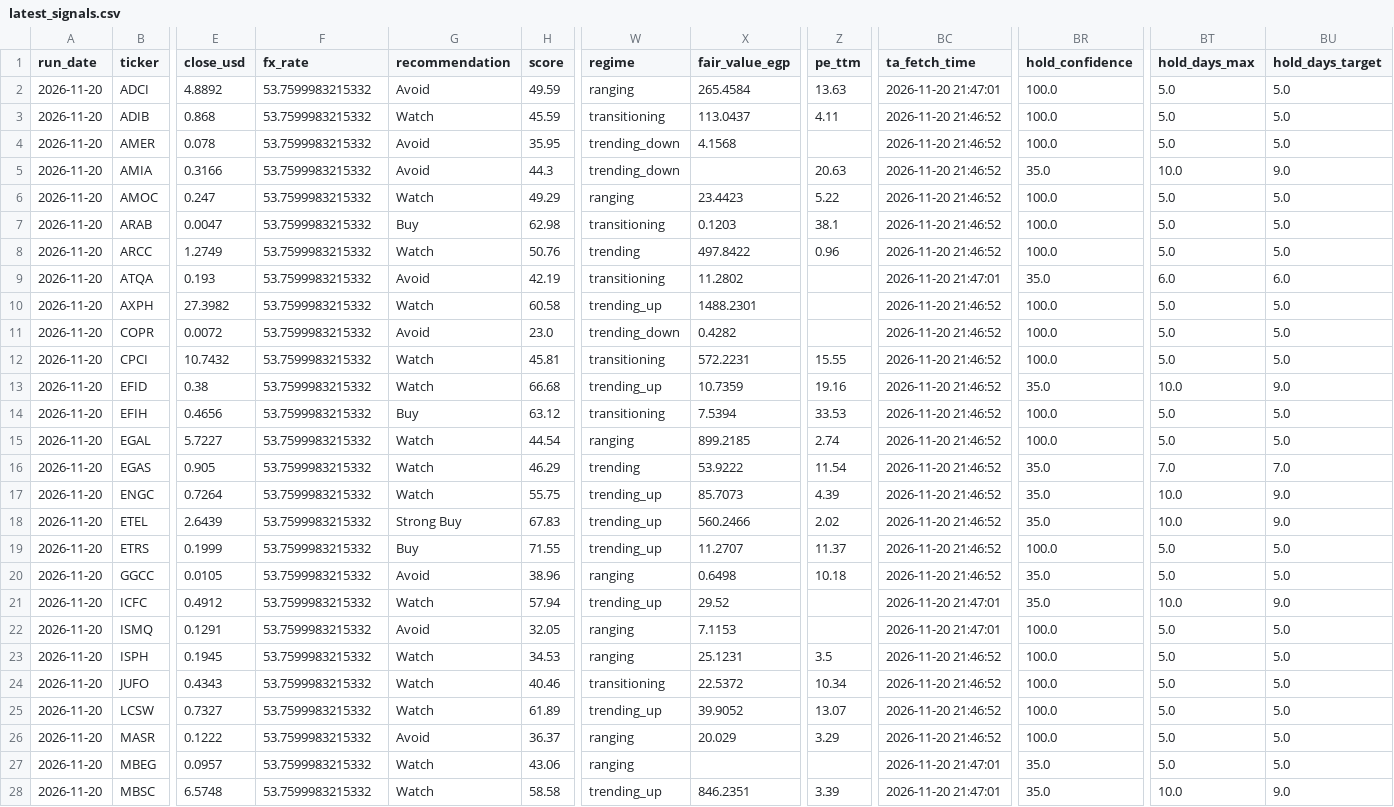
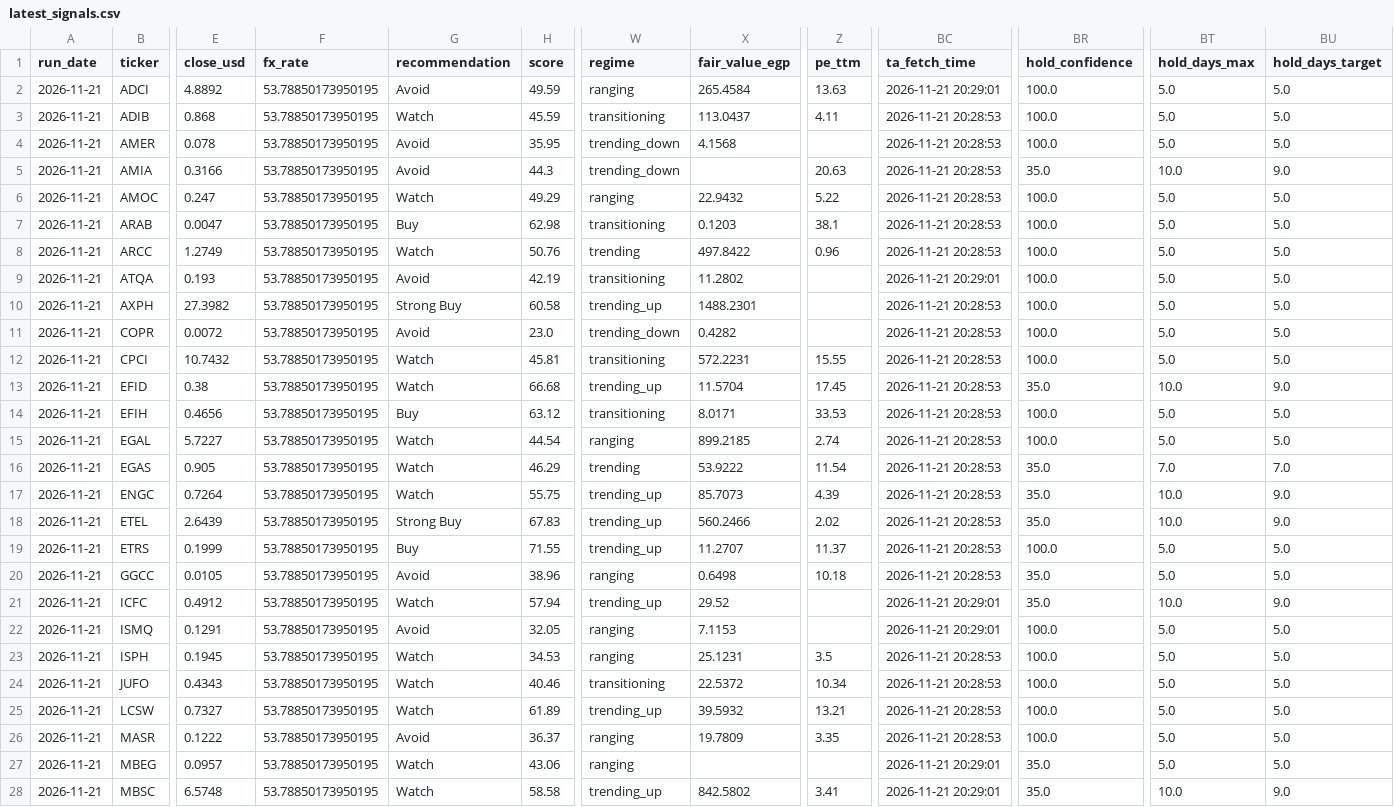
Before and after one commit to ARa2of/Egx-Signals, a CSV file: output/latest_signals.csv, drawn as a sheet; only a part is shown, gaps mark what is left out; the diff covers the shown part only; the diff names each change by its address in the sheet, - before the commit and + after, or states it on an @@ line.

```diff
--- a/output/latest_signals.csv
+++ b/output/latest_signals.csv
-A2:A28 (run_date): 2026-11-20
+A2:A28 (run_date): 2026-11-21
-F2:F28 (fx_rate): 53.7599983215332
+F2:F28 (fx_rate): 53.78850173950195
-BC2 (ta_fetch_time): 2026-11-20 21:47:01
+BC2 (ta_fetch_time): 2026-11-21 20:29:01
-BC3:BC8 (ta_fetch_time): 2026-11-20 21:46:52
+BC3:BC8 (ta_fetch_time): 2026-11-21 20:28:53
-X6 (fair_value_egp): 23.4423
+X6 (fair_value_egp): 22.9432
-BC9 (ta_fetch_time): 2026-11-20 21:47:01
+BC9 (ta_fetch_time): 2026-11-21 20:29:01
-BR9 (hold_confidence): 35.0
+BR9 (hold_confidence): 100.0
-BT9 (hold_days_max): 6.0
+BT9 (hold_days_max): 5.0
-BU9 (hold_days_target): 6.0
+BU9 (hold_days_target): 5.0
-G10 (recommendation): Watch
+G10 (recommendation): Strong Buy
-BC10:BC20 (ta_fetch_time): 2026-11-20 21:46:52
+BC10:BC20 (ta_fetch_time): 2026-11-21 20:28:53
-X13 (fair_value_egp): 10.7359
+X13 (fair_value_egp): 11.5704
-Z13 (pe_ttm): 19.16
+Z13 (pe_ttm): 17.45
-X14 (fair_value_egp): 7.5394
+X14 (fair_value_egp): 8.0171
-BC21:BC22 (ta_fetch_time): 2026-11-20 21:47:01
+BC21:BC22 (ta_fetch_time): 2026-11-21 20:29:01
-BC23:BC26 (ta_fetch_time): 2026-11-20 21:46:52
+BC23:BC26 (ta_fetch_time): 2026-11-21 20:28:53
-X25 (fair_value_egp): 39.9052
+X25 (fair_value_egp): 39.5932
-Z25 (pe_ttm): 13.07
+Z25 (pe_ttm): 13.21
-X26 (fair_value_egp): 20.029
+X26 (fair_value_egp): 19.7809
-Z26 (pe_ttm): 3.29
+Z26 (pe_ttm): 3.35
-BC27:BC28 (ta_fetch_time): 2026-11-20 21:47:01
+BC27:BC28 (ta_fetch_time): 2026-11-21 20:29:01
-X28 (fair_value_egp): 846.2351
+X28 (fair_value_egp): 842.5802
-Z28 (pe_ttm): 3.39
+Z28 (pe_ttm): 3.41
```
Also changed, not shown: 76 edited cells elsewhere in this file, 4 other files.
